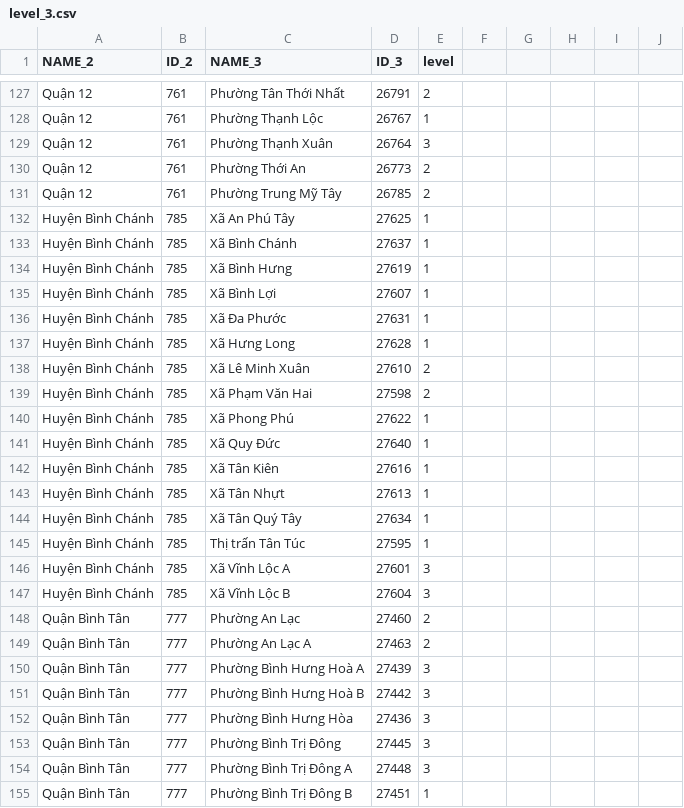
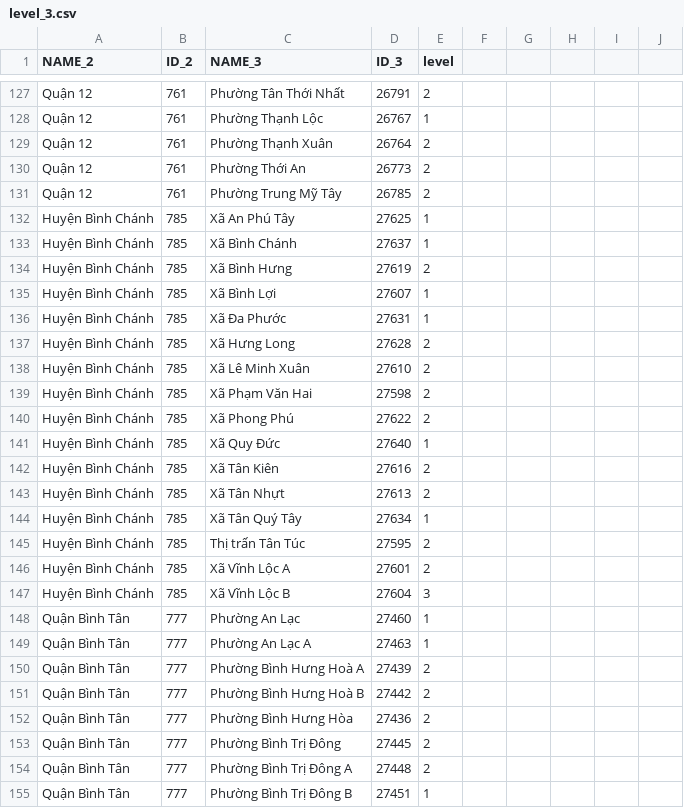
Before and after one commit to nndcuong/Thesis_Becaked_Dashboard, a CSV file: backup/level_3.csv, drawn as a sheet; only a part is shown, gaps mark what is left out; the diff covers the shown part only.

```diff
--- a/backup/level_3.csv
+++ b/backup/level_3.csv
@@ -128,3 +128,3 @@
 "Quận 12",761,"Phường Thạnh Lộc",26767,1,,,,,
-"Quận 12",761,"Phường Thạnh Xuân",26764,3,,,,,
+"Quận 12",761,"Phường Thạnh Xuân",26764,2,,,,,
 "Quận 12",761,"Phường Thới An",26773,2,,,,,
@@ -133,23 +133,23 @@
 "Huyện Bình Chánh",785,"Xã Bình Chánh",27637,1,,,,,
-"Huyện Bình Chánh",785,"Xã Bình Hưng",27619,1,,,,,
+"Huyện Bình Chánh",785,"Xã Bình Hưng",27619,2,,,,,
 "Huyện Bình Chánh",785,"Xã Bình Lợi",27607,1,,,,,
 "Huyện Bình Chánh",785,"Xã Đa Phước",27631,1,,,,,
-"Huyện Bình Chánh",785,"Xã Hưng Long",27628,1,,,,,
+"Huyện Bình Chánh",785,"Xã Hưng Long",27628,2,,,,,
 "Huyện Bình Chánh",785,"Xã Lê Minh Xuân",27610,2,,,,,
 "Huyện Bình Chánh",785,"Xã Phạm Văn Hai",27598,2,,,,,
-"Huyện Bình Chánh",785,"Xã Phong Phú",27622,1,,,,,
+"Huyện Bình Chánh",785,"Xã Phong Phú",27622,2,,,,,
 "Huyện Bình Chánh",785,"Xã Quy Đức",27640,1,,,,,
-"Huyện Bình Chánh",785,"Xã Tân Kiên",27616,1,,,,,
-"Huyện Bình Chánh",785,"Xã Tân Nhựt",27613,1,,,,,
+"Huyện Bình Chánh",785,"Xã Tân Kiên",27616,2,,,,,
+"Huyện Bình Chánh",785,"Xã Tân Nhựt",27613,2,,,,,
 "Huyện Bình Chánh",785,"Xã Tân Quý Tây",27634,1,,,,,
-"Huyện Bình Chánh",785,"Thị trấn Tân Túc",27595,1,,,,,
-"Huyện Bình Chánh",785,"Xã Vĩnh Lộc A",27601,3,,,,,
+"Huyện Bình Chánh",785,"Thị trấn Tân Túc",27595,2,,,,,
+"Huyện Bình Chánh",785,"Xã Vĩnh Lộc A",27601,2,,,,,
 "Huyện Bình Chánh",785,"Xã Vĩnh Lộc B",27604,3,,,,,
-"Quận Bình Tân",777,"Phường An Lạc",27460,2,,,,,
-"Quận Bình Tân",777,"Phường An Lạc A",27463,2,,,,,
-"Quận Bình Tân",777,"Phường Bình Hưng Hoà A",27439,3,,,,,
-"Quận Bình Tân",777,"Phường Bình Hưng Hoà B",27442,3,,,,,
-"Quận Bình Tân",777,"Phường Bình Hưng Hòa",27436,3,,,,,
-"Quận Bình Tân",777,"Phường Bình Trị Đông",27445,3,,,,,
-"Quận Bình Tân",777,"Phường Bình Trị Đông A",27448,3,,,,,
+"Quận Bình Tân",777,"Phường An Lạc",27460,1,,,,,
+"Quận Bình Tân",777,"Phường An Lạc A",27463,1,,,,,
+"Quận Bình Tân",777,"Phường Bình Hưng Hoà A",27439,2,,,,,
+"Quận Bình Tân",777,"Phường Bình Hưng Hoà B",27442,2,,,,,
+"Quận Bình Tân",777,"Phường Bình Hưng Hòa",27436,2,,,,,
+"Quận Bình Tân",777,"Phường Bình Trị Đông",27445,2,,,,,
+"Quận Bình Tân",777,"Phường Bình Trị Đông A",27448,2,,,,,
 "Quận Bình Tân",777,"Phường Bình Trị Đông B",27451,1,,,,,
```
Also changed, not shown: 1 added row, 1 removed row and 74 edited cells elsewhere in this file, backup/level_2.csv, 32 other files.
